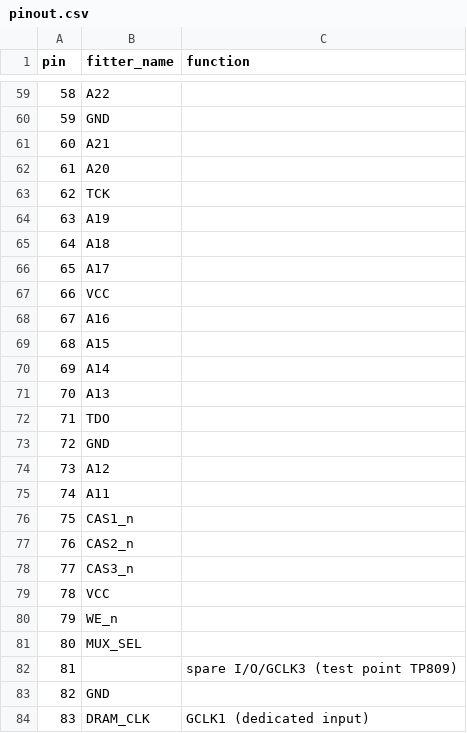
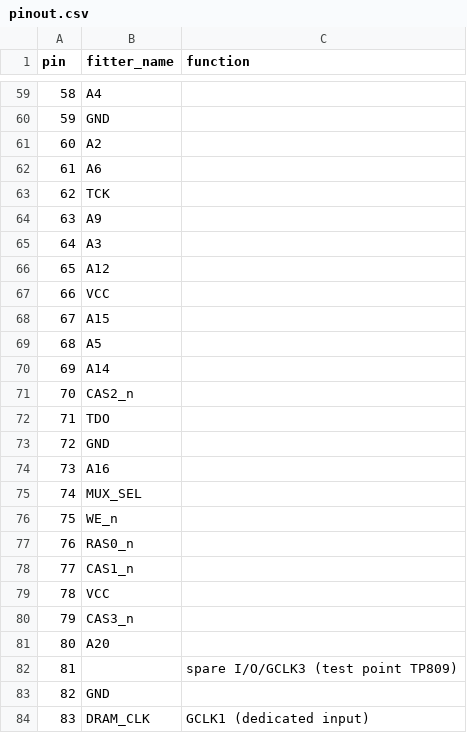
Before and after one commit to mattbettcher/m68030-sbc, a CSV file: 68030-design/cpld/dram/pinout.csv, drawn as a sheet; only a part is shown, gaps mark what is left out; the diff covers the shown part only.

```diff
--- a/68030-design/cpld/dram/pinout.csv
+++ b/68030-design/cpld/dram/pinout.csv
@@ -59,24 +59,24 @@ pin,fitter_name,function
-58,A22,
+58,A4,
 59,GND,
-60,A21,
-61,A20,
+60,A2,
+61,A6,
 62,TCK,
-63,A19,
-64,A18,
-65,A17,
+63,A9,
+64,A3,
+65,A12,
 66,VCC,
-67,A16,
-68,A15,
+67,A15,
+68,A5,
 69,A14,
-70,A13,
+70,CAS2_n,
 71,TDO,
 72,GND,
-73,A12,
-74,A11,
-75,CAS1_n,
-76,CAS2_n,
-77,CAS3_n,
+73,A16,
+74,MUX_SEL,
+75,WE_n,
+76,RAS0_n,
+77,CAS1_n,
 78,VCC,
-79,WE_n,
-80,MUX_SEL,
+79,CAS3_n,
+80,A20,
 81,,spare I/O/GCLK3 (test point TP809)
```
Also changed, not shown: 38 edited cells elsewhere in this file, 68030-design/cpld/glue/pinout.csv, 56 other files.
